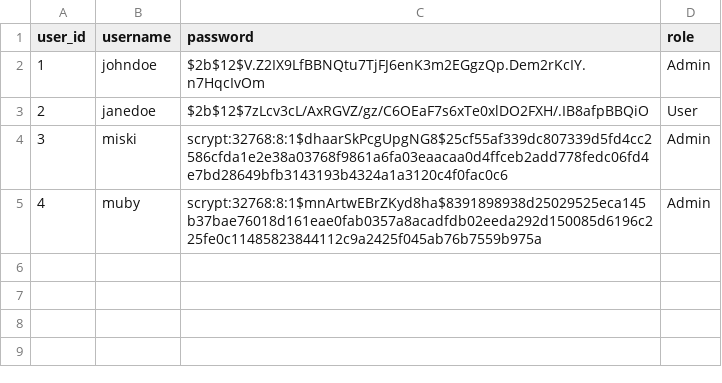
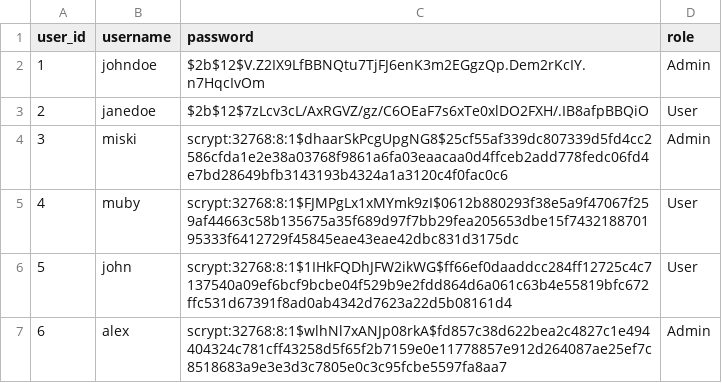
Before and after one commit to miskiat/Msc-Project, a CSV file: data/users.csv, drawn as a sheet.

```diff
--- a/data/users.csv
+++ b/data/users.csv
@@ -4,2 +4,4 @@ user_id,username,password,role
 3,miski,scrypt:32768:8:1$dhaarSkPcgUpgNG8$25cf55af339dc807339d5fd4cc2586cfda1e2e38a03768f9861a6fa03eaacaa0d4ffceb2add778fedc06fd4e7bd28649bfb3143193b4324a1a3120c4f0fac0c6,Admin
-4,muby,scrypt:32768:8:1$mnArtwEBrZKyd8ha$8391898938d25029525eca145b37bae76018d161eae0fab0357a8acadfdb02eeda292d150085d6196c225fe0c11485823844112c9a2425f045ab76b7559b975a,Admin
+4,muby,scrypt:32768:8:1$FJMPgLx1xMYmk9zI$0612b880293f38e5a9f47067f259af44663c58b135675a35f689d97f7bb29fea205653dbe15f743218870195333f6412729f45845eae43eae42dbc831d3175dc,User
+5,john,scrypt:32768:8:1$1IHkFQDhJFW2ikWG$ff66ef0daaddcc284ff12725c4c7137540a09ef6bcf9bcbe04f529b9e2fdd864d6a061c63b4e55819bfc672ffc531d67391f8ad0ab4342d7623a22d5b08161d4,User
+6,alex,scrypt:32768:8:1$wlhNl7xANJp08rkA$fd857c38d622bea2c4827c1e494404324c781cff43258d5f65f2b7159e0e11778857e912d264087ae25ef7c8518683a9e3e3d3c7805e0c3c95fcbe5597fa8aa7,Admin
```
Also changed, not shown: 11 other files.
